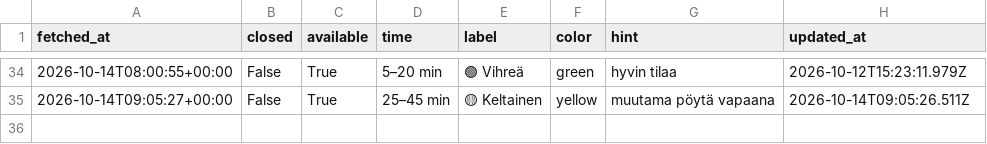
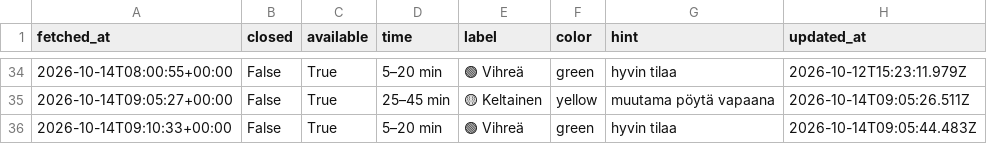
Before and after one commit to entsukki/gr-trendi, a CSV file: data/queue.csv, drawn as a sheet; only a part is shown, gaps mark what is left out; the diff names each change by its address in the sheet, - before the commit and + after, or states it on an @@ line.

```diff
--- a/data/queue.csv
+++ b/data/queue.csv
+row 36: 2026-10-14T09:10:33+00:00 | False | True | 5–20 min | 🟢 Vihreä | green | hyvin tilaa | 2026-10-14T09:05:44.483Z
```
